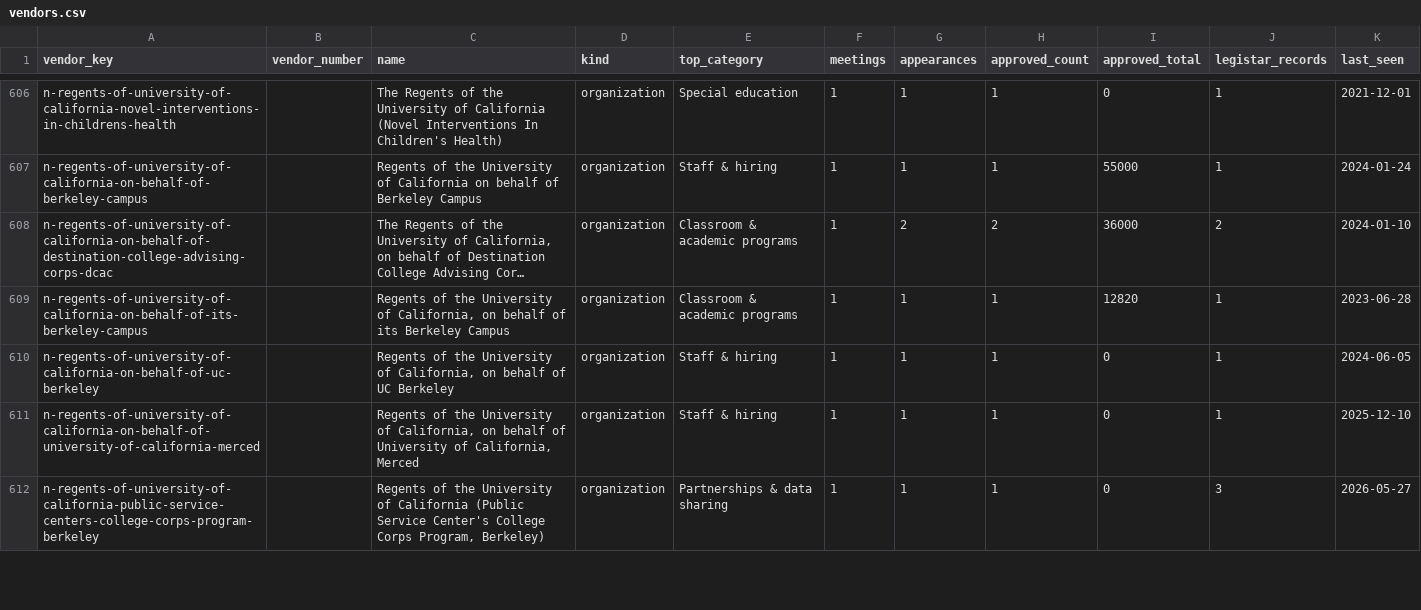
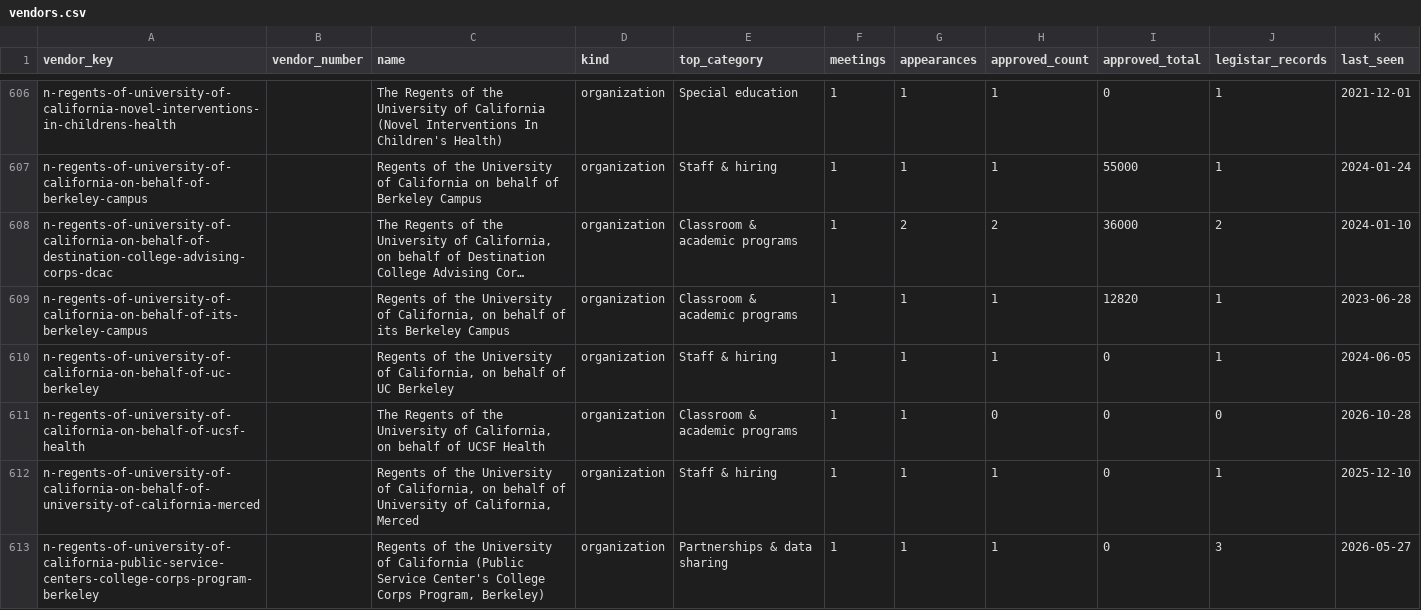
Before and after one commit to oakvs/ousd-consent-data, a CSV file: data/exports/vendors.csv, drawn as a sheet; only a part is shown, gaps mark what is left out; long unchanged cells end in ….

```diff
--- a/data/exports/vendors.csv
+++ b/data/exports/vendors.csv
@@ -610,2 +610,3 @@ n-regents-of-university-of-california-on-behalf-of-its-berkeley-campus,,"Regents
 n-regents-of-university-of-california-on-behalf-of-uc-berkeley,,"Regents of the University of California, on behalf of UC Berkeley",organization,Staff & hiring,1,1,1,0,1,2024-06-05
+n-regents-of-university-of-california-on-behalf-of-ucsf-health,,"The Regents of the University of California, on behalf of UCSF Health",organization,Classroom & academic programs,1,1,0,0,0,2026-10-28
 n-regents-of-university-of-california-on-behalf-of-university-of-california-merced,,"Regents of the University of California, on behalf of University of California, Merced",organization,Staff & hiring,1,1,1,0,1,2025-12-10
```
Also changed, not shown: data/exports/meetings.csv, data/exports/meetings/2026-10-14.csv, 13 other files.
